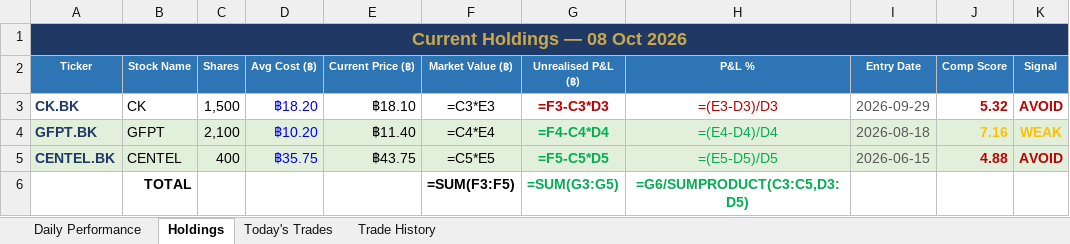
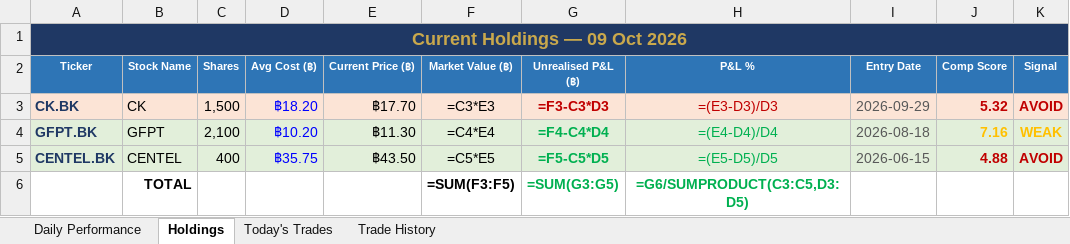
Before and after one commit to PP8825/thai-set-trading, an Excel workbook: Portfolio_Reports/Portfolio_Master.xlsx, sheet Holdings, drawn as a sheet; values as stored, in another font and other column widths than the file's, no borders; formulas without a stored value are shown as written; the diff names each change by its address in the sheet, - before the commit and + after, or states it on an @@ line.

```diff
--- a/Portfolio_Reports/Portfolio_Master.xlsx (sheet Holdings)
+++ b/Portfolio_Reports/Portfolio_Master.xlsx (sheet Holdings)
-A1 (Ticker): Current Holdings — 08 Oct 2026
+A1 (Ticker): Current Holdings — 09 Oct 2026
-A3:K3 fill: none
+A3:K3 fill: #FCE4D6
-E3 (Current Price (฿)): ฿18.10
+E3 (Current Price (฿)): ฿17.70
-E4 (Current Price (฿)): ฿11.40
+E4 (Current Price (฿)): ฿11.30
-E5 (Current Price (฿)): ฿43.75
+E5 (Current Price (฿)): ฿43.50
```
Also changed, not shown: sheet Daily Performance, sheet Today's Trades, 1 other file.
